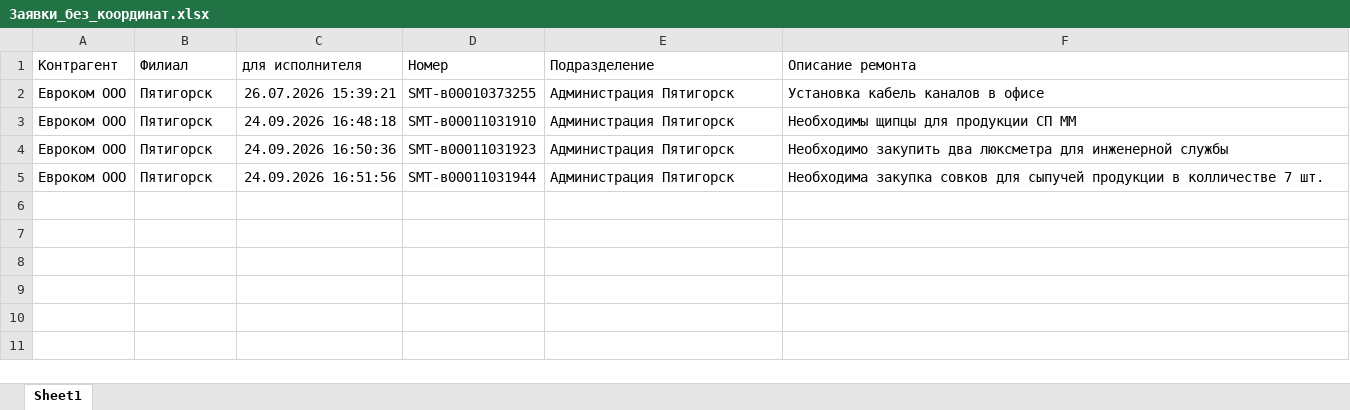
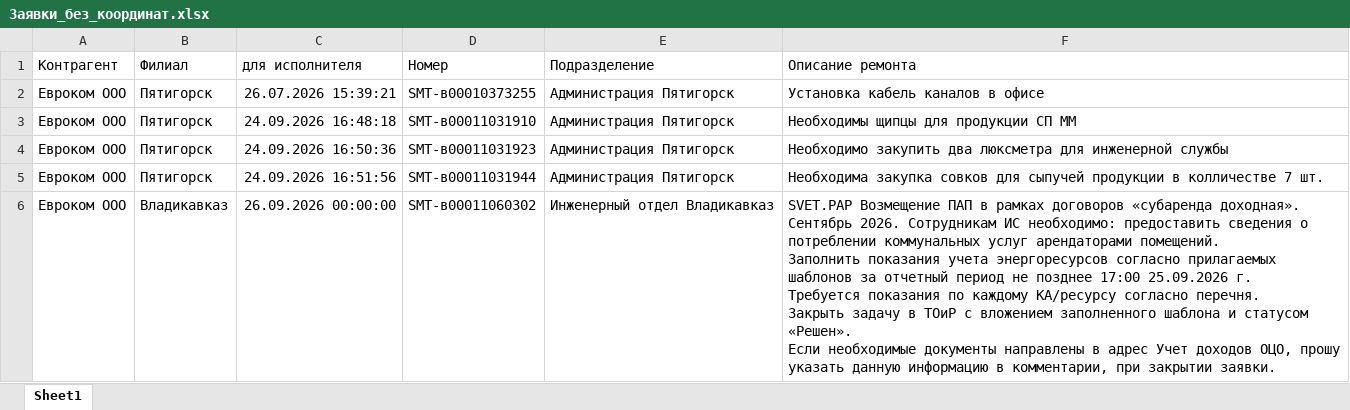
Before and after one commit to ssaa58/Maps, an Excel workbook: Заявки_без_координат.xlsx, sheet Sheet1, drawn as a sheet; values as stored, in another font and other column widths than the file's, no borders; ↵ is a line break in a cell; the diff names each change by its address in the sheet, - before the commit and + after, or states it on an @@ line.

Commit message:
Update Заявки_без_координат.xlsx

```diff
--- a/Заявки_без_координат.xlsx (sheet Sheet1)
+++ b/Заявки_без_координат.xlsx (sheet Sheet1)
+row 6: Евроком ООО | Владикавказ | 26.09.2026 00:00:00 | SMT-в00011060302 | Инженерный отдел Владикавказ | SVET.PAP Возмещение ПАП в рамках договоров «субаренда доходная». Сентябрь 2026. Сотрудникам ИС необходимо: предоставить сведения о потреблении коммунальных услуг арендаторами помещений. ↵ Заполнить показания учета энергоресурсов согласно прилагаемых шаблонов за отчетный период не позднее 17:00 25.09.2026 г. ↵ Требуется показания по каждому КА/ресурсу согласно перечня. ↵ Закрыть задачу в ТОиР с вложением заполненного шаблона и статусом «Решен». ↵ Если необходимые документы направлены в адрес Учет доходов ОЦО, прошу указать данную информацию в комментарии, при закрытии заявки.
```
